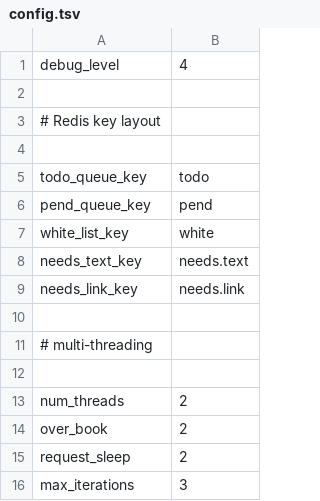
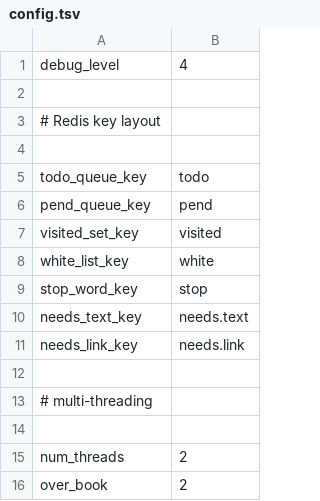
Before and after one commit to ceteri/slinky, a TSV file: config.tsv, drawn as a sheet; only a part is shown; the shorter side is filled out with more unchanged rows.

```diff
--- a/config.tsv
+++ b/config.tsv
@@ -6,3 +6,5 @@ todo_queue_key	todo
 pend_queue_key	pend
+visited_set_key	visited
 white_list_key	white
+stop_word_key	stop
 needs_text_key	needs.text
```
Also changed, not shown: 1 other file.
